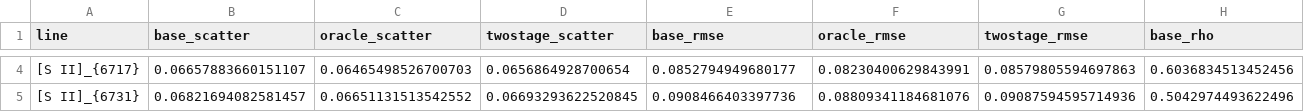
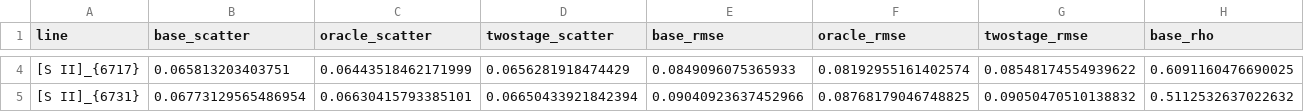
Before and after one commit to abbyhartley/nebular_emission_model, a CSV file: docs/balmer_conditioning_results.csv, drawn as a sheet; only a part is shown, gaps mark what is left out; the diff covers the shown part only; the diff names each change by its address in the sheet, - before the commit and + after, or states it on an @@ line.

```diff
--- a/docs/balmer_conditioning_results.csv
+++ b/docs/balmer_conditioning_results.csv
-B4 (base_scatter): 0.06657883660151107
+B4 (base_scatter): 0.065813203403751
-C4 (oracle_scatter): 0.06465498526700703
+C4 (oracle_scatter): 0.06443518462171999
-D4 (twostage_scatter): 0.0656864928700654
+D4 (twostage_scatter): 0.0656281918474429
-E4 (base_rmse): 0.0852794949680177
+E4 (base_rmse): 0.0849096075365933
-F4 (oracle_rmse): 0.08230400629843991
+F4 (oracle_rmse): 0.08192955161402574
-G4 (twostage_rmse): 0.08579805594697863
+G4 (twostage_rmse): 0.08548174554939622
-H4 (base_rho): 0.6036834513452456
+H4 (base_rho): 0.6091160476690025
-B5 (base_scatter): 0.06821694082581457
+B5 (base_scatter): 0.06773129565486954
-C5 (oracle_scatter): 0.06651131513542552
+C5 (oracle_scatter): 0.06630415793385101
-D5 (twostage_scatter): 0.06693293622520845
+D5 (twostage_scatter): 0.06650433921842394
-E5 (base_rmse): 0.0908466403397736
+E5 (base_rmse): 0.09040923637452966
-F5 (oracle_rmse): 0.08809341184681076
+F5 (oracle_rmse): 0.08768179046748825
-G5 (twostage_rmse): 0.09087594595714936
+G5 (twostage_rmse): 0.09050470510138832
-H5 (base_rho): 0.5042974493622496
+H5 (base_rho): 0.5112532637022632
```
Also changed, not shown: 69 edited cells elsewhere in this file, docs/balmer_conditioning_crosssurvey.csv, 3 other files.
